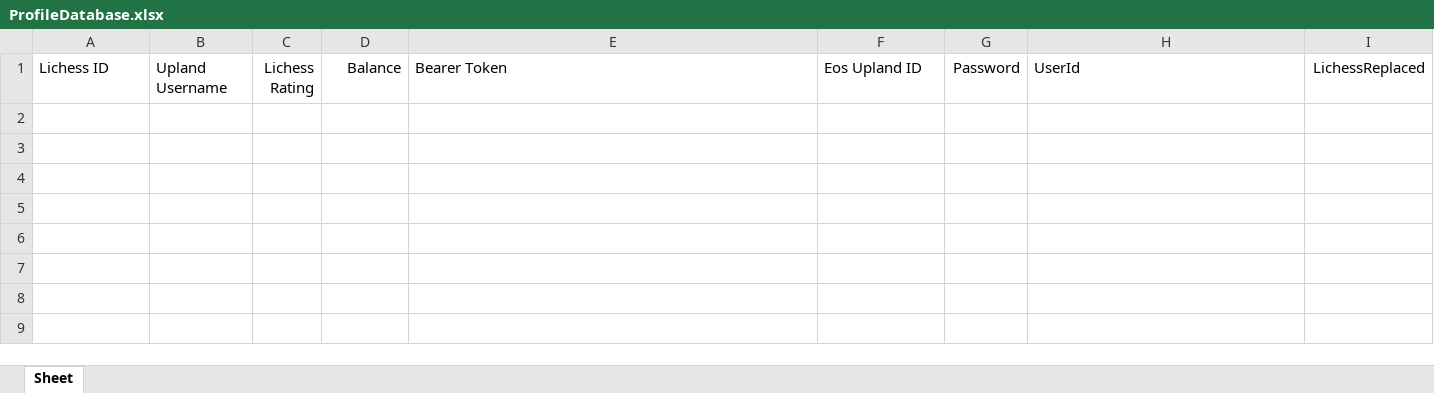
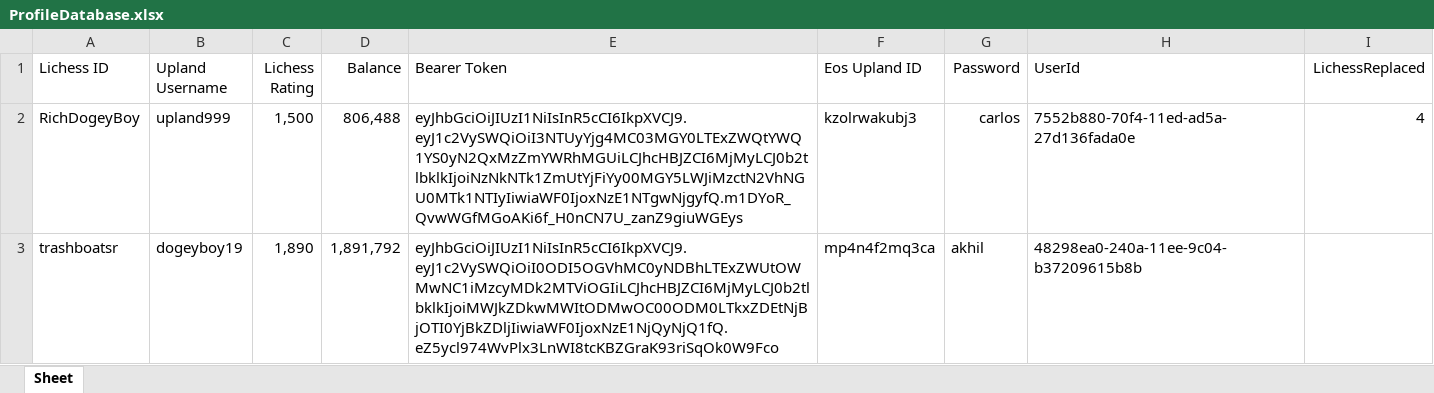
Before and after one commit to dogeyboy1932/Upland-Chess-App, an Excel workbook: XL Spreadsheets/ProfileDatabase.xlsx, sheet Sheet, drawn as a sheet; values as stored, in another font and other column widths than the file's, no borders; the diff names each change by its address in the sheet, - before the commit and + after, or states it on an @@ line.

Commit message:
Test3

```diff
--- a/XL Spreadsheets/ProfileDatabase.xlsx (sheet Sheet)
+++ b/XL Spreadsheets/ProfileDatabase.xlsx (sheet Sheet)
+row 2: RichDogeyBoy | upland999 | 1,500 | 806,488 | eyJhbGciOiJIUzI1NiIsInR5cCI6IkpXVCJ9.eyJ1c2VySWQiOiI3NTUyYjg4MC03MGY0LTExZWQtYWQ1YS0yN2QxMzZmYWRhMGUiLCJhcHBJZCI6MjMyLCJ0b2tlbklkIjoiNzNkNTk1ZmUtYjFiYy00MGY5LWJiMzctN2VhNGU0MTk1NTIyIiwiaWF0IjoxNzE1NTgwNjgyfQ.m1DYoR_QvwWGfMGoAKi6f_H0nCN7U_zanZ9giuWGEys | kzolrwakubj3 | carlos | 7552b880-70f4-11ed-ad5a-27d136fada0e | 4
+row 3: trashboatsr | dogeyboy19 | 1,890 | 1,891,792 | eyJhbGciOiJIUzI1NiIsInR5cCI6IkpXVCJ9.eyJ1c2VySWQiOiI0ODI5OGVhMC0yNDBhLTExZWUtOWMwNC1iMzcyMDk2MTViOGIiLCJhcHBJZCI6MjMyLCJ0b2tlbklkIjoiMWJkZDkwMWItODMwOC00ODM0LTkxZDEtNjBjOTI0YjBkZDljIiwiaWF0IjoxNzE1NjQyNjQ1fQ.eZ5ycl974WvPlx3LnWI8tcKBZGraK93riSqOk0W9Fco | mp4n4f2mq3ca | akhil | 48298ea0-240a-11ee-9c04-b37209615b8b
```
